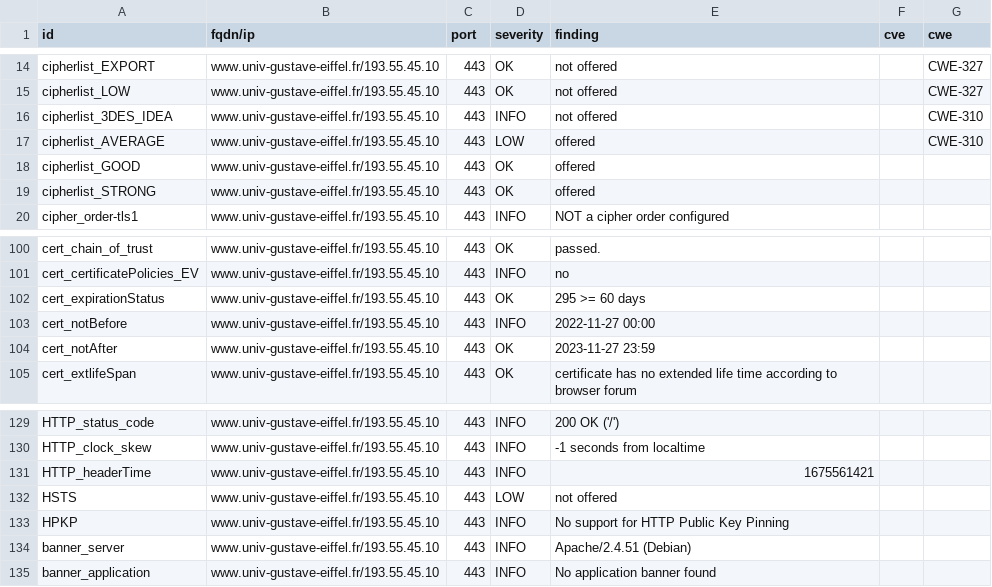
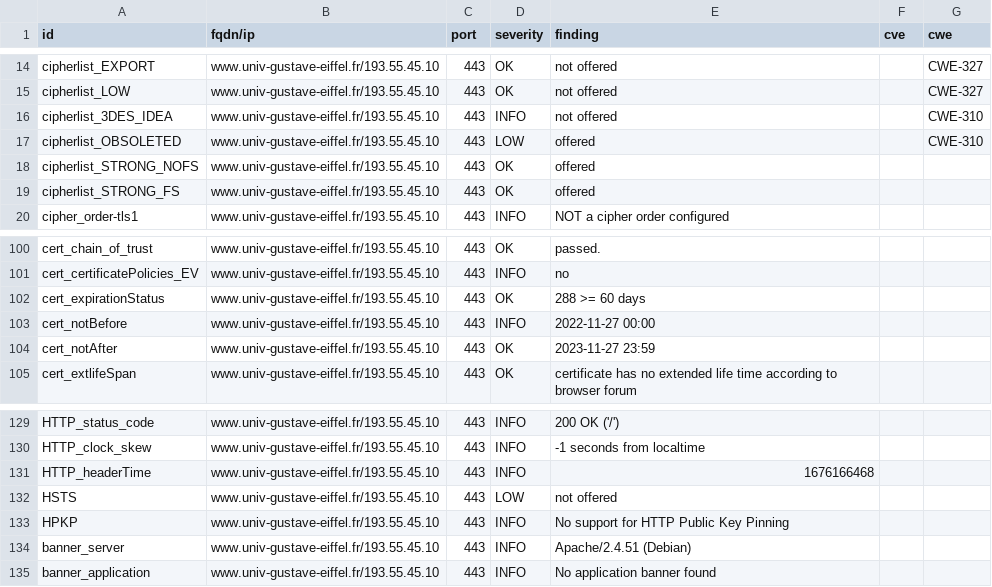
Before and after one commit to Florence-ReseauPro/DashLordReseaupro, a CSV file: results/aHR0cHM6Ly93d3cudW5pdi1ndXN0YXZlLWVpZmZlbC5mci9pbnRlcm5hdGlvbmFsL2V0dWRpYW50cy1pbnRlcm5hdGlvbmF1eA==/testssl.csv, drawn as a sheet; only a part is shown, gaps mark what is left out; the diff names each change by its address in the sheet, - before the commit and + after, or states it on an @@ line.

```diff
--- a/results/aHR0cHM6Ly93d3cudW5pdi1ndXN0YXZlLWVpZmZlbC5mci9pbnRlcm5hdGlvbmFsL2V0dWRpYW50cy1pbnRlcm5hdGlvbmF1eA==/testssl.csv
+++ b/results/aHR0cHM6Ly93d3cudW5pdi1ndXN0YXZlLWVpZmZlbC5mci9pbnRlcm5hdGlvbmFsL2V0dWRpYW50cy1pbnRlcm5hdGlvbmF1eA==/testssl.csv
-A17 (id): cipherlist_AVERAGE
+A17 (id): cipherlist_OBSOLETED
-A18 (id): cipherlist_GOOD
+A18 (id): cipherlist_STRONG_NOFS
-A19 (id): cipherlist_STRONG
+A19 (id): cipherlist_STRONG_FS
-E102 (finding): 295 >= 60 days
+E102 (finding): 288 >= 60 days
-E131 (finding): 1675561421
+E131 (finding): 1676166468
```
Also changed, not shown: 14 other files.
